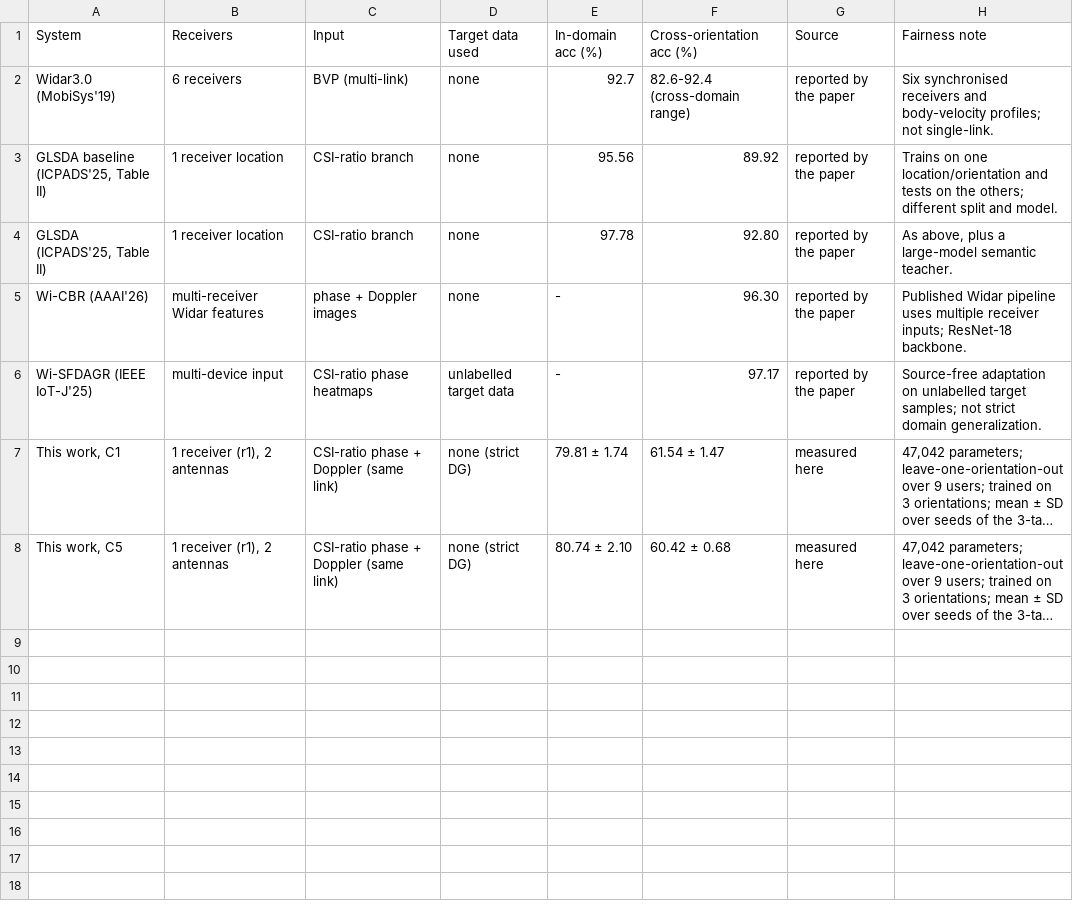
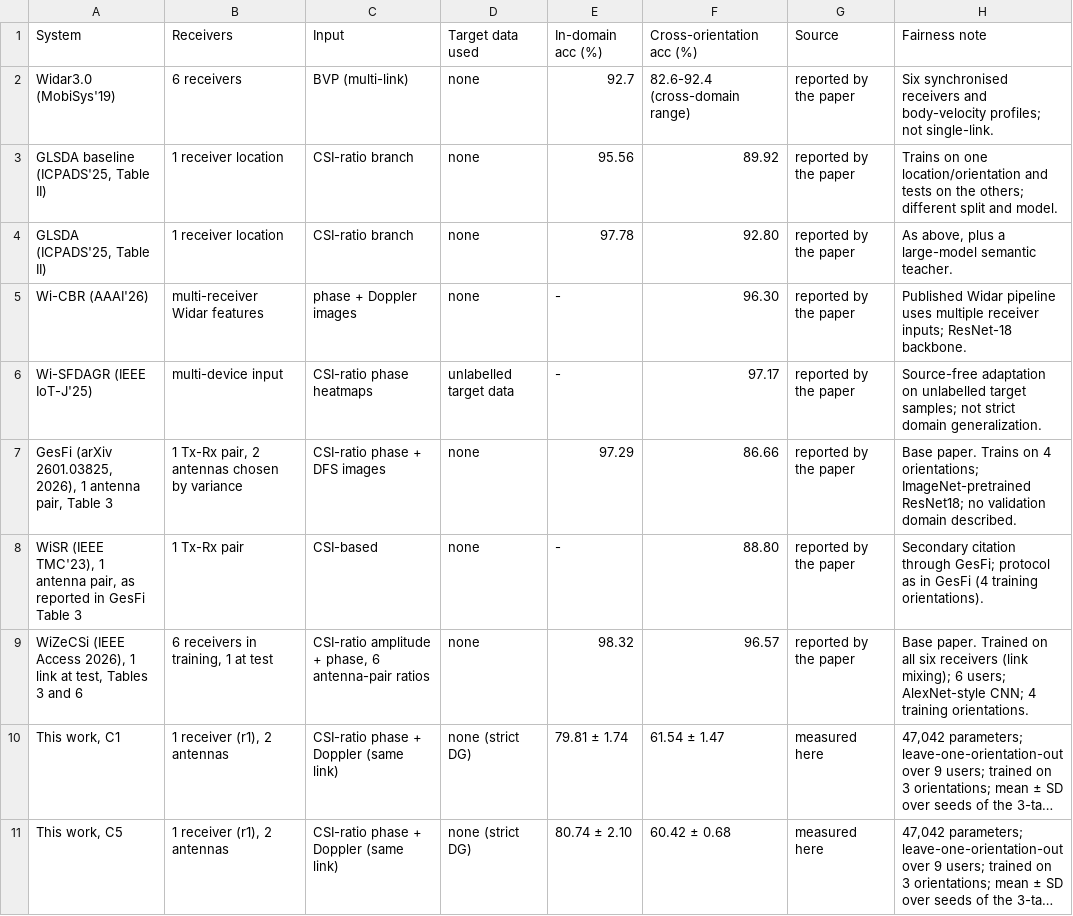
Before and after one commit to huzaifakhallid/single-link-wifi-dg, a CSV file: docs/outputs/tables/T6_literature_context.csv, drawn as a sheet; long unchanged cells end in …; the diff names each change by its address in the sheet, - before the commit and + after, or states it on an @@ line.

Commit message:
Add base paper comparison and final report

```diff
--- a/docs/outputs/tables/T6_literature_context.csv
+++ b/docs/outputs/tables/T6_literature_context.csv
+row 7: GesFi (arXiv 2601.03825, 2026), 1 antenna pair, Table 3 | 1 Tx-Rx pair, 2 antennas chosen by variance | CSI-ratio phase + DFS images | none | 97.29 | 86.66 | reported by the paper | Base paper. Trains on 4 orientations; ImageNet-pretrained ResNet18; no validation domain described.
+row 8: WiSR (IEEE TMC'23), 1 antenna pair, as reported in GesFi Table 3 | 1 Tx-Rx pair | CSI-based | none | - | 88.80 | reported by the paper | Secondary citation through GesFi; protocol as in GesFi (4 training orientations).
+row 9: WiZeCSi (IEEE Access 2026), 1 link at test, Tables 3 and 6 | 6 receivers in training, 1 at test | CSI-ratio amplitude + phase, 6 antenna-pair ratios | none | 98.32 | 96.57 | reported by the paper | Base paper. Trained on all six receivers (link mixing); 6 users; AlexNet-style CNN; 4 training orientations.
```
Also changed, not shown: 19 other files.
